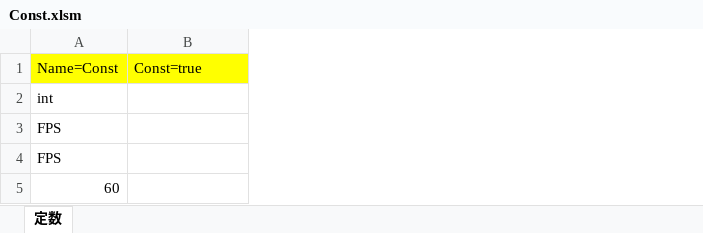
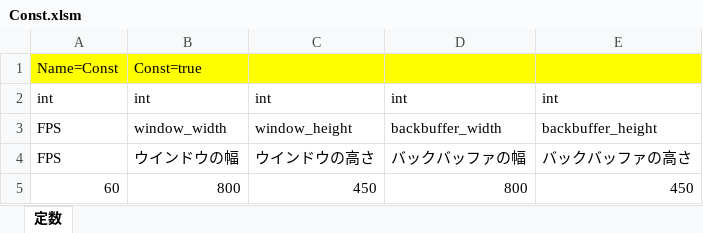
Before and after one commit to artisan-sawasaka/GameBasic, an Excel workbook: resource/master/master/Const.xlsm, sheet 定数, drawn as a sheet; values as stored, in another font and other column widths than the file's, no borders; the diff names each change by its address in the sheet, - before the commit and + after, or states it on an @@ line.

```diff
--- a/resource/master/master/Const.xlsm (sheet 定数)
+++ b/resource/master/master/Const.xlsm (sheet 定数)
+column C, rows 2-5: int | window_height | ウインドウの高さ | 450
+column D, rows 2-5: int | backbuffer_width | バックバッファの幅 | 800
+column E, rows 2-5: int | backbuffer_height | バックバッファの高さ | 450
-B2: (empty)
+B2: int
-B3: (empty)
+B3: window_width
-B4: (empty)
+B4: ウインドウの幅
-B5: (empty)
+B5: 800
```
Also changed, not shown: resource/master/master/Option.xlsm, resource/master/master/Title.xlsm, 12 other files.
